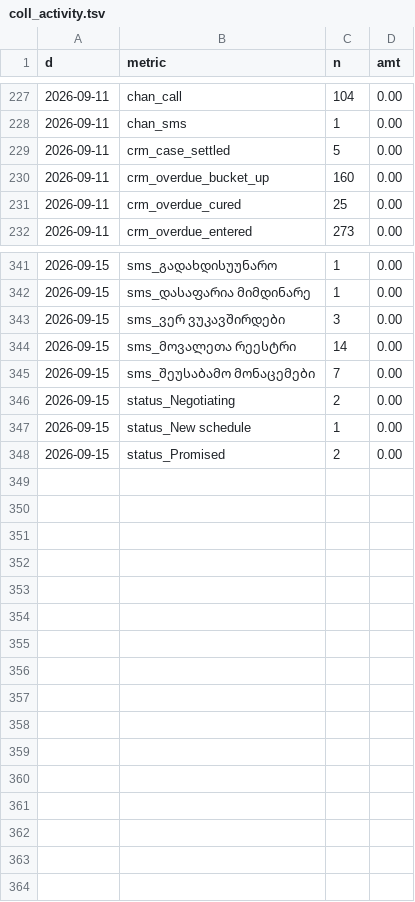
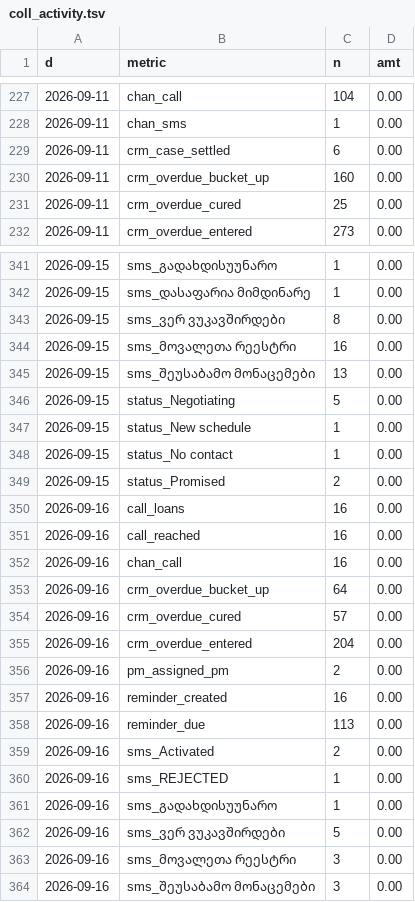
Before and after one commit to Volta-ge/reporting, a TSV file: volta-analytics-new-db/coll_activity.tsv, drawn as a sheet; only a part is shown, gaps mark what is left out; the diff covers the shown part only.

```diff
--- a/volta-analytics-new-db/coll_activity.tsv
+++ b/volta-analytics-new-db/coll_activity.tsv
@@ -228,3 +228,3 @@ d	metric	n	amt
 2026-09-11	chan_sms	1	0.00
-2026-09-11	crm_case_settled	5	0.00
+2026-09-11	crm_case_settled	6	0.00
 2026-09-11	crm_overdue_bucket_up	160	0.00
@@ -342,7 +342,23 @@ d	metric	n	amt
 2026-09-15	sms_დასაფარია მიმდინარე	1	0.00
-2026-09-15	sms_ვერ ვუკავშირდები	3	0.00
-2026-09-15	sms_მოვალეთა რეესტრი	14	0.00
-2026-09-15	sms_შეუსაბამო მონაცემები	7	0.00
-2026-09-15	status_Negotiating	2	0.00
+2026-09-15	sms_ვერ ვუკავშირდები	8	0.00
+2026-09-15	sms_მოვალეთა რეესტრი	16	0.00
+2026-09-15	sms_შეუსაბამო მონაცემები	13	0.00
+2026-09-15	status_Negotiating	5	0.00
 2026-09-15	status_New schedule	1	0.00
+2026-09-15	status_No contact	1	0.00
 2026-09-15	status_Promised	2	0.00
+2026-09-16	call_loans	16	0.00
+2026-09-16	call_reached	16	0.00
+2026-09-16	chan_call	16	0.00
+2026-09-16	crm_overdue_bucket_up	64	0.00
+2026-09-16	crm_overdue_cured	57	0.00
+2026-09-16	crm_overdue_entered	204	0.00
+2026-09-16	pm_assigned_pm	2	0.00
+2026-09-16	reminder_created	16	0.00
+2026-09-16	reminder_due	113	0.00
+2026-09-16	sms_Activated	2	0.00
+2026-09-16	sms_REJECTED	1	0.00
+2026-09-16	sms_გადახდისუუნარო	1	0.00
+2026-09-16	sms_ვერ ვუკავშირდები	5	0.00
+2026-09-16	sms_მოვალეთა რეესტრი	3	0.00
+2026-09-16	sms_შეუსაბამო მონაცემები	3	0.00
```
Also changed, not shown: 14 edited cells elsewhere in this file, volta-analytics-new-db/coll_od_loans.tsv, volta-analytics-new-db/logi_orders.tsv, 47 other files.
